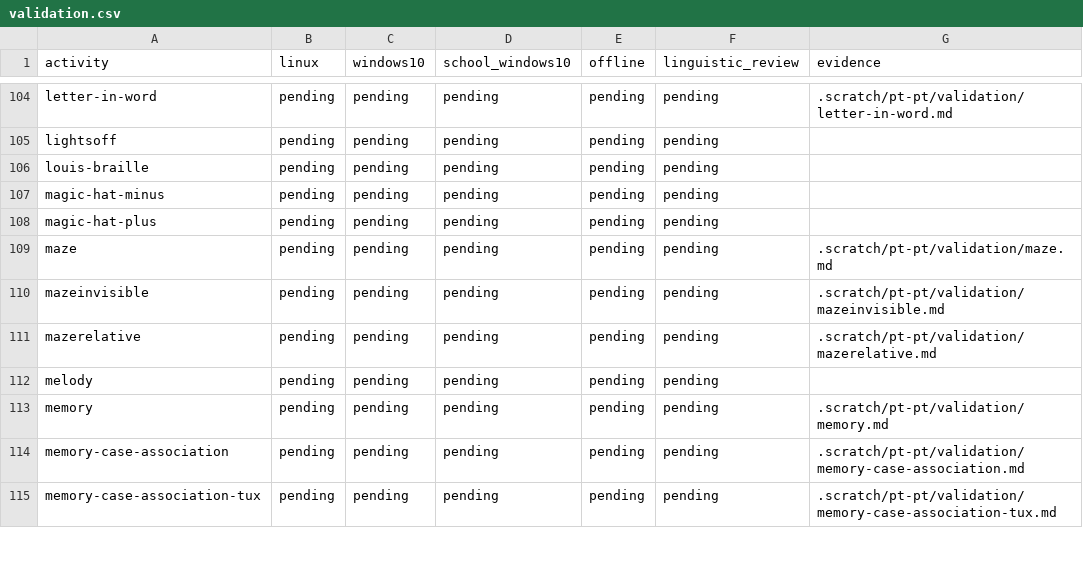
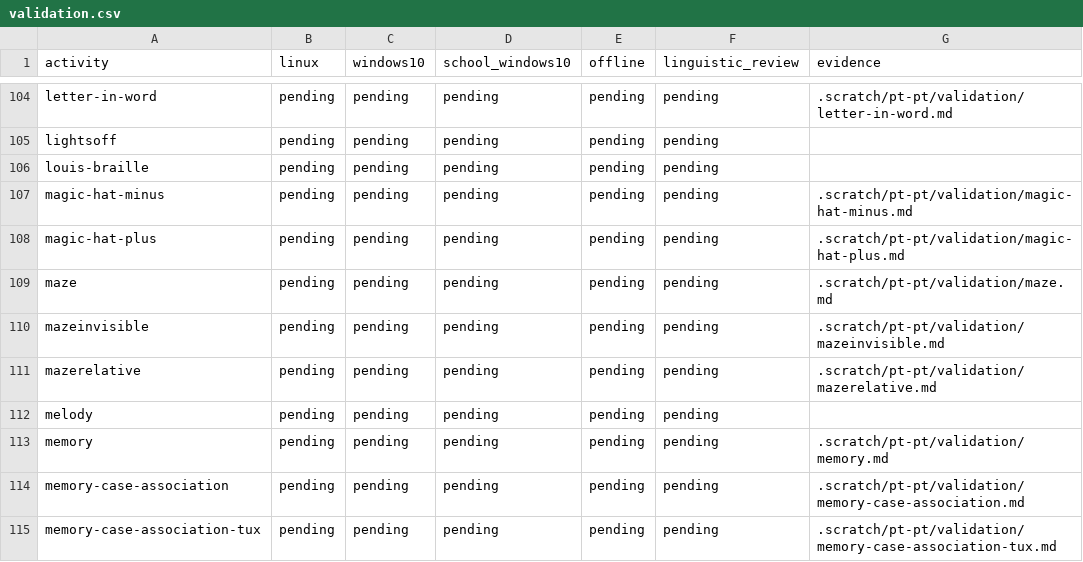
Before and after one commit to atilasos/GCompris-qt, a CSV file: .scratch/pt-pt/validation.csv, drawn as a sheet; only a part is shown, gaps mark what is left out.

```diff
--- a/.scratch/pt-pt/validation.csv
+++ b/.scratch/pt-pt/validation.csv
@@ -106,4 +106,4 @@ lightsoff,pending,pending,pending,pending,pending,
 louis-braille,pending,pending,pending,pending,pending,
-magic-hat-minus,pending,pending,pending,pending,pending,
-magic-hat-plus,pending,pending,pending,pending,pending,
+magic-hat-minus,pending,pending,pending,pending,pending,.scratch/pt-pt/validation/magic-hat-minus.md
+magic-hat-plus,pending,pending,pending,pending,pending,.scratch/pt-pt/validation/magic-hat-plus.md
 maze,pending,pending,pending,pending,pending,.scratch/pt-pt/validation/maze.md
```
Also changed, not shown: 2 other files.
